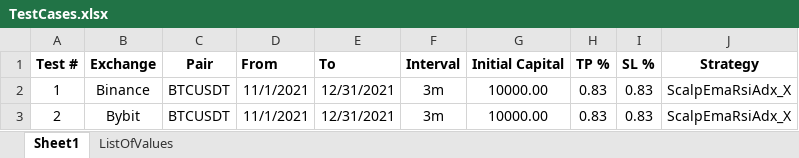
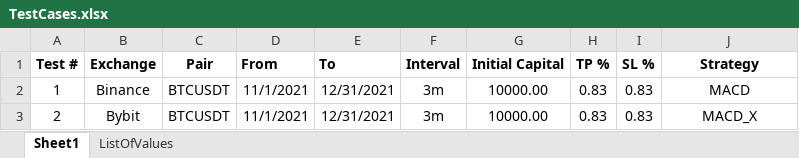
Before and after one commit to SebCoding/BackTester, an Excel workbook: TestCases.xlsx, sheet Sheet1, drawn as a sheet; values as stored, in another font and other column widths than the file's, no borders; the diff names each change by its address in the sheet, - before the commit and + after, or states it on an @@ line.

```diff
--- a/TestCases.xlsx (sheet Sheet1)
+++ b/TestCases.xlsx (sheet Sheet1)
-J2 (Strategy): ScalpEmaRsiAdx_X
+J2 (Strategy): MACD
-J3 (Strategy): ScalpEmaRsiAdx_X
+J3 (Strategy): MACD_X
```
Also changed, not shown: 3 other files.
